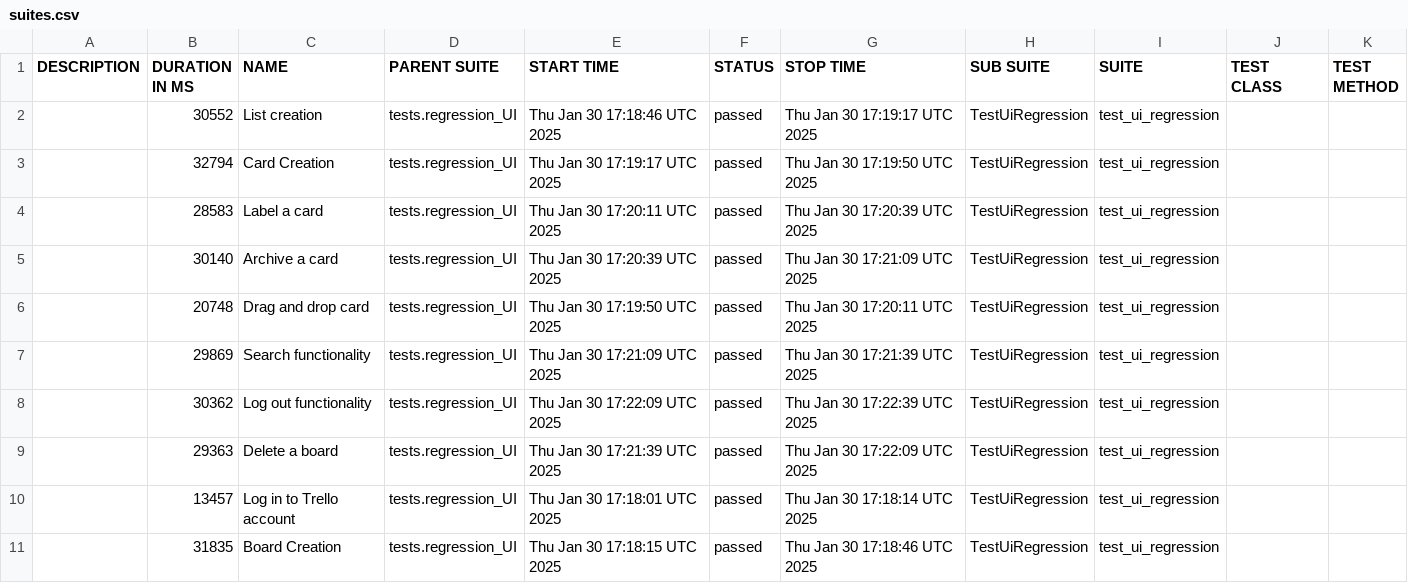
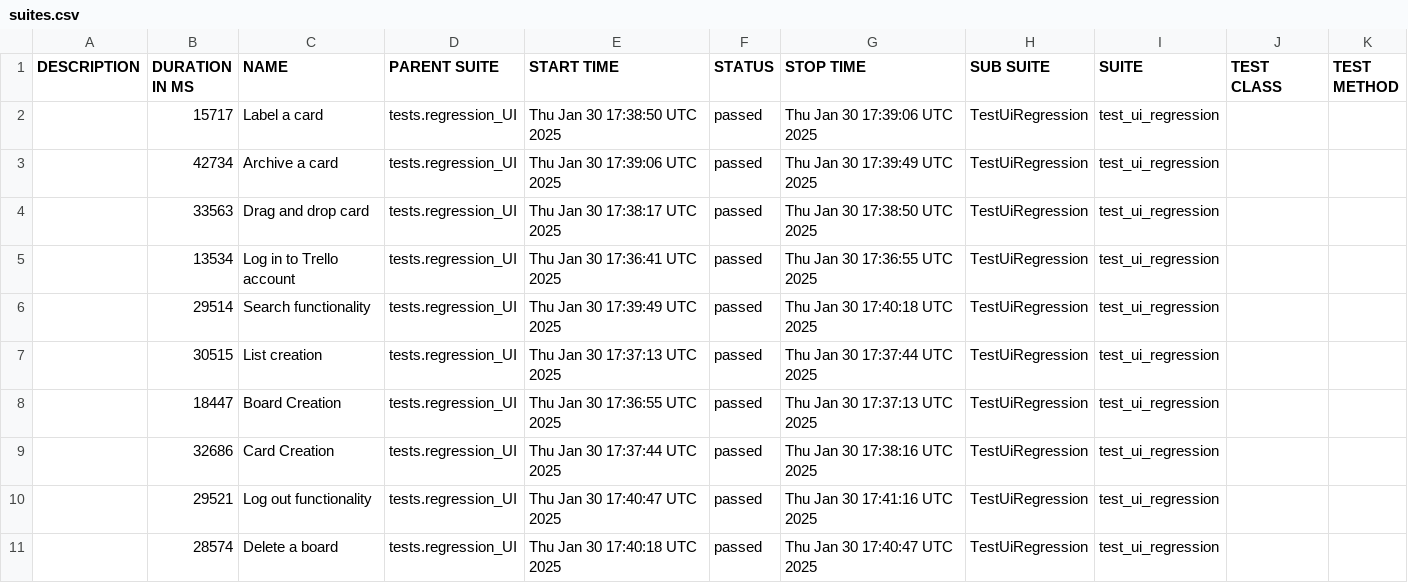
Before and after one commit to vkqapro/pythonPlaywright, a CSV file: data/suites.csv, drawn as a sheet.

```diff
--- a/data/suites.csv
+++ b/data/suites.csv
@@ -1,11 +1,11 @@
 "DESCRIPTION","DURATION IN MS","NAME","PARENT SUITE","START TIME","STATUS","STOP TIME","SUB SUITE","SUITE","TEST CLASS","TEST METHOD"
-"","30552","List creation","tests.regression_UI","Thu Jan 30 17:18:46 UTC 2025","passed","Thu Jan 30 17:19:17 UTC 2025","TestUiRegression","test_ui_regression","",""
-"","32794","Card Creation","tests.regression_UI","Thu Jan 30 17:19:17 UTC 2025","passed","Thu Jan 30 17:19:50 UTC 2025","TestUiRegression","test_ui_regression","",""
-"","28583","Label a card","tests.regression_UI","Thu Jan 30 17:20:11 UTC 2025","passed","Thu Jan 30 17:20:39 UTC 2025","TestUiRegression","test_ui_regression","",""
-"","30140","Archive a card","tests.regression_UI","Thu Jan 30 17:20:39 UTC 2025","passed","Thu Jan 30 17:21:09 UTC 2025","TestUiRegression","test_ui_regression","",""
-"","20748","Drag and drop card","tests.regression_UI","Thu Jan 30 17:19:50 UTC 2025","passed","Thu Jan 30 17:20:11 UTC 2025","TestUiRegression","test_ui_regression","",""
-"","29869","Search functionality","tests.regression_UI","Thu Jan 30 17:21:09 UTC 2025","passed","Thu Jan 30 17:21:39 UTC 2025","TestUiRegression","test_ui_regression","",""
-"","30362","Log out functionality","tests.regression_UI","Thu Jan 30 17:22:09 UTC 2025","passed","Thu Jan 30 17:22:39 UTC 2025","TestUiRegression","test_ui_regression","",""
-"","29363","Delete a board","tests.regression_UI","Thu Jan 30 17:21:39 UTC 2025","passed","Thu Jan 30 17:22:09 UTC 2025","TestUiRegression","test_ui_regression","",""
-"","13457","Log in to Trello account","tests.regression_UI","Thu Jan 30 17:18:01 UTC 2025","passed","Thu Jan 30 17:18:14 UTC 2025","TestUiRegression","test_ui_regression","",""
-"","31835","Board Creation","tests.regression_UI","Thu Jan 30 17:18:15 UTC 2025","passed","Thu Jan 30 17:18:46 UTC 2025","TestUiRegression","test_ui_regression","",""
+"","15717","Label a card","tests.regression_UI","Thu Jan 30 17:38:50 UTC 2025","passed","Thu Jan 30 17:39:06 UTC 2025","TestUiRegression","test_ui_regression","",""
+"","42734","Archive a card","tests.regression_UI","Thu Jan 30 17:39:06 UTC 2025","passed","Thu Jan 30 17:39:49 UTC 2025","TestUiRegression","test_ui_regression","",""
+"","33563","Drag and drop card","tests.regression_UI","Thu Jan 30 17:38:17 UTC 2025","passed","Thu Jan 30 17:38:50 UTC 2025","TestUiRegression","test_ui_regression","",""
+"","13534","Log in to Trello account","tests.regression_UI","Thu Jan 30 17:36:41 UTC 2025","passed","Thu Jan 30 17:36:55 UTC 2025","TestUiRegression","test_ui_regression","",""
+"","29514","Search functionality","tests.regression_UI","Thu Jan 30 17:39:49 UTC 2025","passed","Thu Jan 30 17:40:18 UTC 2025","TestUiRegression","test_ui_regression","",""
+"","30515","List creation","tests.regression_UI","Thu Jan 30 17:37:13 UTC 2025","passed","Thu Jan 30 17:37:44 UTC 2025","TestUiRegression","test_ui_regression","",""
+"","18447","Board Creation","tests.regression_UI","Thu Jan 30 17:36:55 UTC 2025","passed","Thu Jan 30 17:37:13 UTC 2025","TestUiRegression","test_ui_regression","",""
+"","32686","Card Creation","tests.regression_UI","Thu Jan 30 17:37:44 UTC 2025","passed","Thu Jan 30 17:38:16 UTC 2025","TestUiRegression","test_ui_regression","",""
+"","29521","Log out functionality","tests.regression_UI","Thu Jan 30 17:40:47 UTC 2025","passed","Thu Jan 30 17:41:16 UTC 2025","TestUiRegression","test_ui_regression","",""
+"","28574","Delete a board","tests.regression_UI","Thu Jan 30 17:40:18 UTC 2025","passed","Thu Jan 30 17:40:47 UTC 2025","TestUiRegression","test_ui_regression","",""
```
Also changed, not shown: 52 other files.
